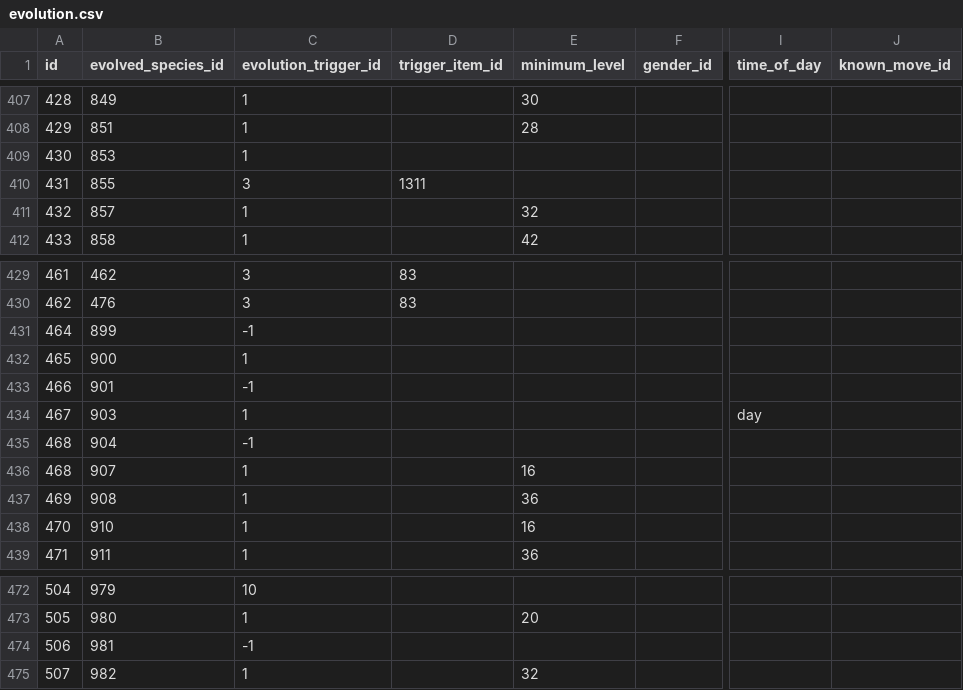
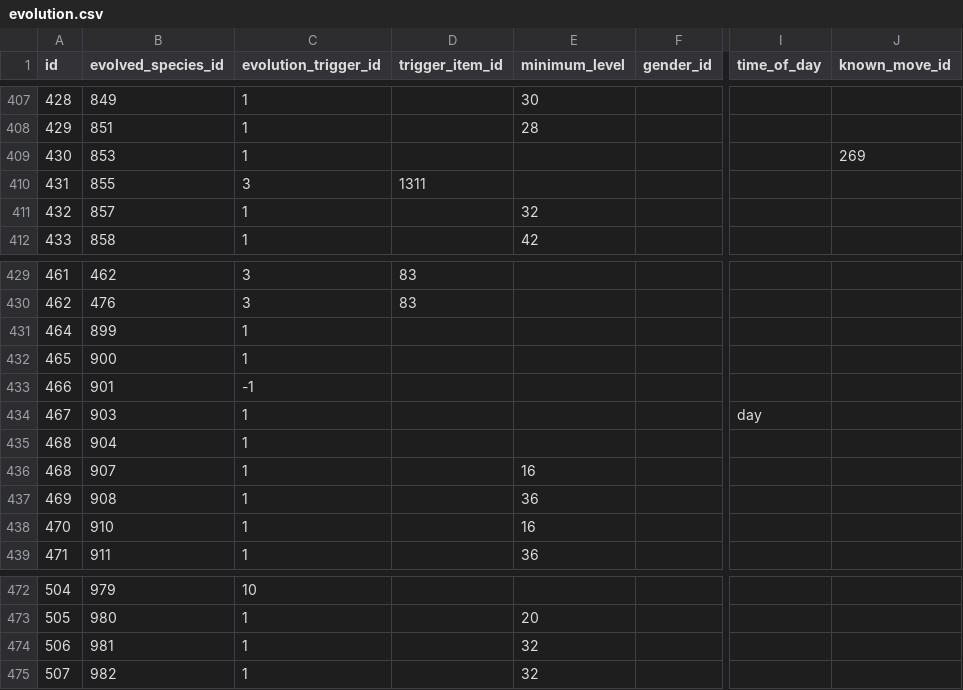
Before and after one commit to poketwo/data, a CSV file: csv/evolution.csv, drawn as a sheet; only a part is shown, gaps mark what is left out; the diff names each change by its address in the sheet, - before the commit and + after, or states it on an @@ line.

Commit message:
Add missing evolutions

```diff
--- a/csv/evolution.csv
+++ b/csv/evolution.csv
-J409 (known_move_id): (empty)
+J409 (known_move_id): 269
-C431 (evolution_trigger_id): -1
+C431 (evolution_trigger_id): 1
-C435 (evolution_trigger_id): -1
+C435 (evolution_trigger_id): 1
-C474 (evolution_trigger_id): -1
+C474 (evolution_trigger_id): 1
-E474 (minimum_level): (empty)
+E474 (minimum_level): 32
```
